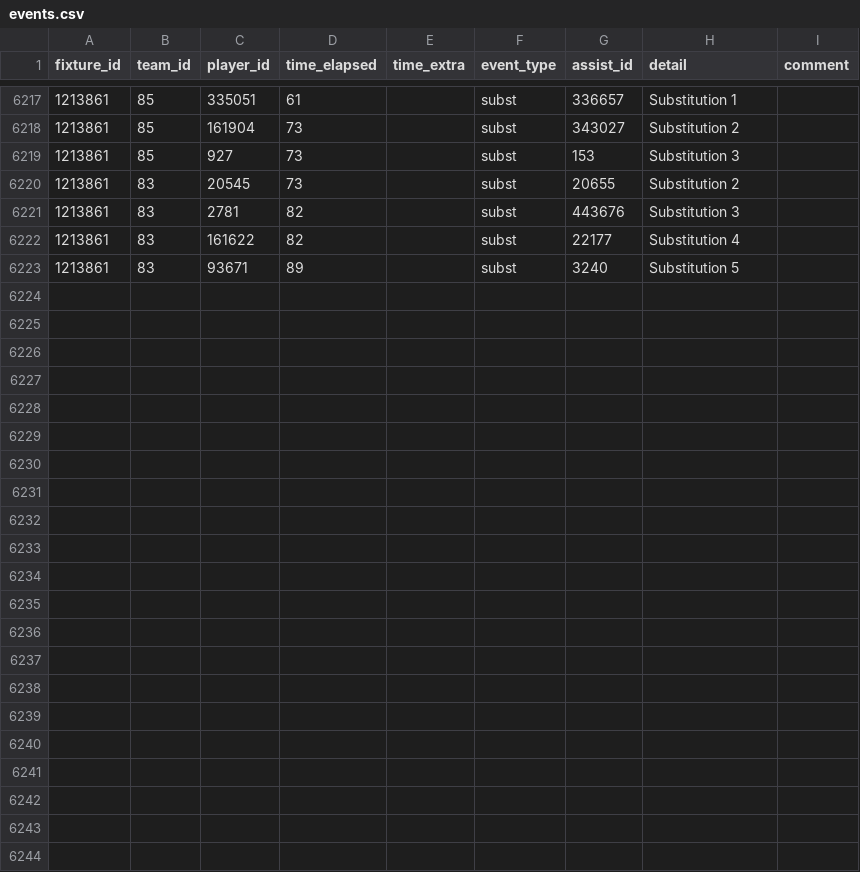
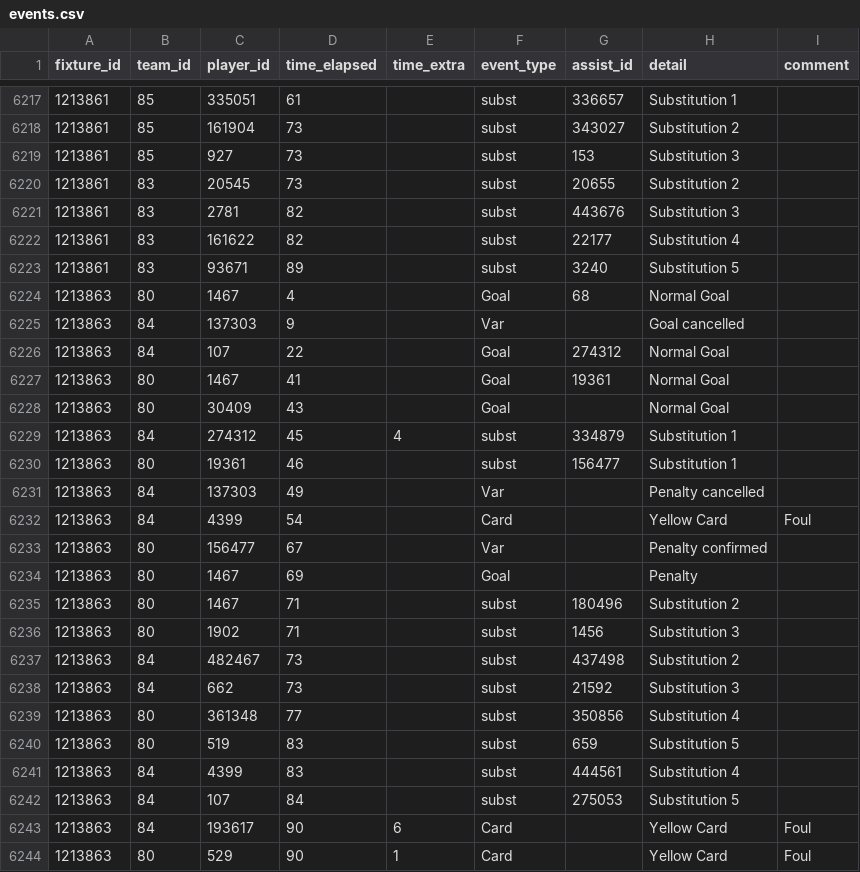
Before and after one commit to SebWae/football-api-data, a CSV file: data/events.csv, drawn as a sheet; only a part is shown, gaps mark what is left out.

Commit message:
registered fixture 1213863

```diff
--- a/data/events.csv
+++ b/data/events.csv
@@ -6223 +6223,22 @@ fixture_id,team_id,player_id,time_elapsed,time_extra,event_type,assist_id,detail
 1213861,83,93671,89,,subst,3240,Substitution 5,
+1213863,80,1467,4,,Goal,68,Normal Goal,
+1213863,84,137303,9,,Var,,Goal cancelled,
+1213863,84,107,22,,Goal,274312,Normal Goal,
+1213863,80,1467,41,,Goal,19361,Normal Goal,
+1213863,80,30409,43,,Goal,,Normal Goal,
+1213863,84,274312,45,4,subst,334879,Substitution 1,
+1213863,80,19361,46,,subst,156477,Substitution 1,
+1213863,84,137303,49,,Var,,Penalty cancelled,
+1213863,84,4399,54,,Card,,Yellow Card,Foul
+1213863,80,156477,67,,Var,,Penalty confirmed,
+1213863,80,1467,69,,Goal,,Penalty,
+1213863,80,1467,71,,subst,180496,Substitution 2,
+1213863,80,1902,71,,subst,1456,Substitution 3,
+1213863,84,482467,73,,subst,437498,Substitution 2,
+1213863,84,662,73,,subst,21592,Substitution 3,
+1213863,80,361348,77,,subst,350856,Substitution 4,
+1213863,80,519,83,,subst,659,Substitution 5,
+1213863,84,4399,83,,subst,444561,Substitution 4,
+1213863,84,107,84,,subst,275053,Substitution 5,
+1213863,84,193617,90,6,Card,,Yellow Card,Foul
+1213863,80,529,90,1,Card,,Yellow Card,Foul
```
Also changed, not shown: data/lineups.csv, data/lineups_tactics.csv, 4 other files.
